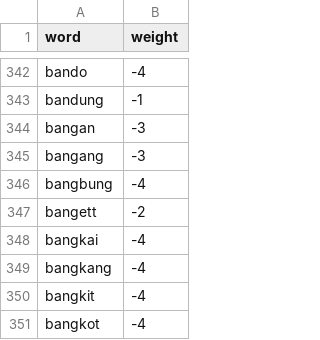
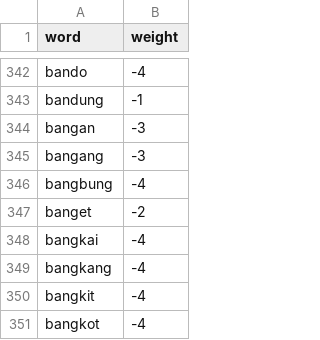
Before and after one commit to Ahdfrmnx/Sentiment-Analysis-Random-Forest, a TSV file: kamus lexicon/negative.tsv, drawn as a sheet; only a part is shown, gaps mark what is left out.

Commit message:
Update negative.tsv

```diff
--- a/kamus lexicon/negative.tsv
+++ b/kamus lexicon/negative.tsv
@@ -346,3 +346,3 @@ bangang	-3
 bangbung	-4
-bangett	-2
+banget	-2
 bangkai	-4
```
